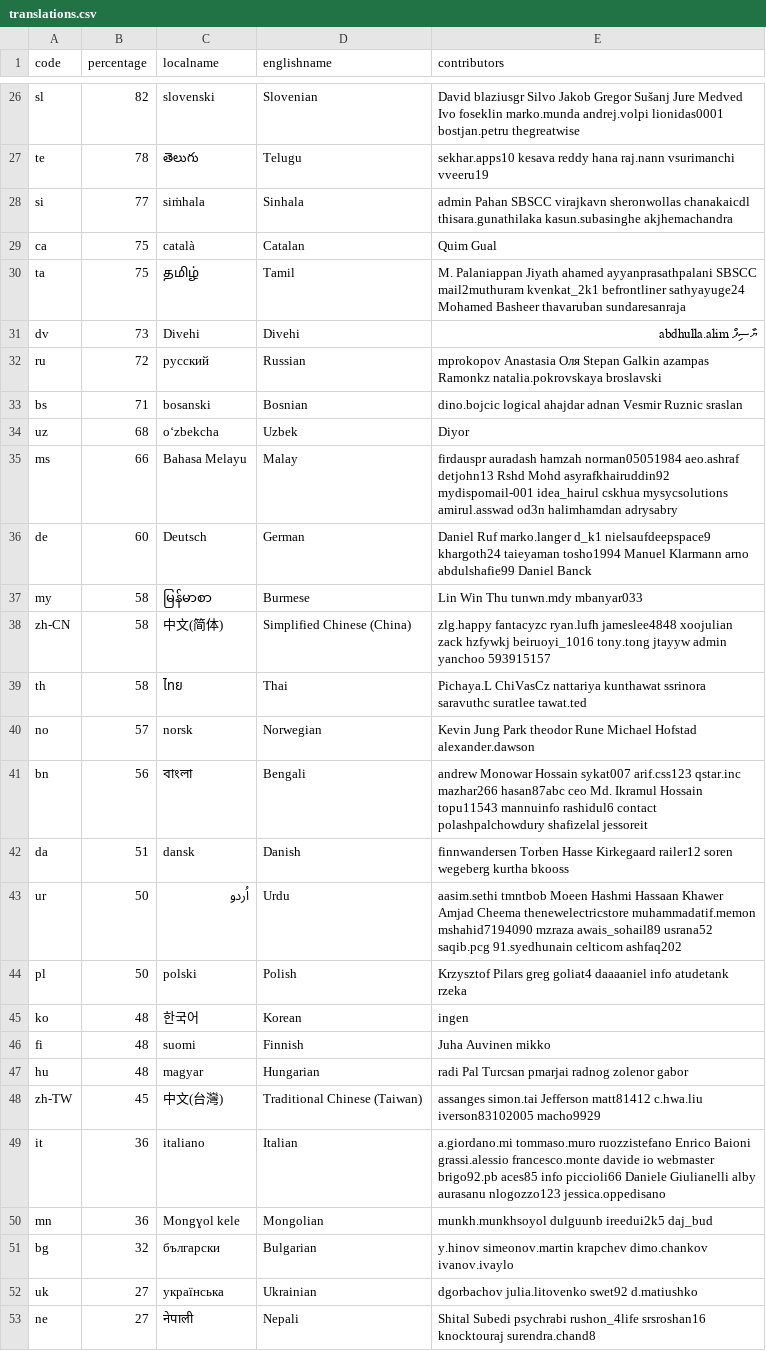
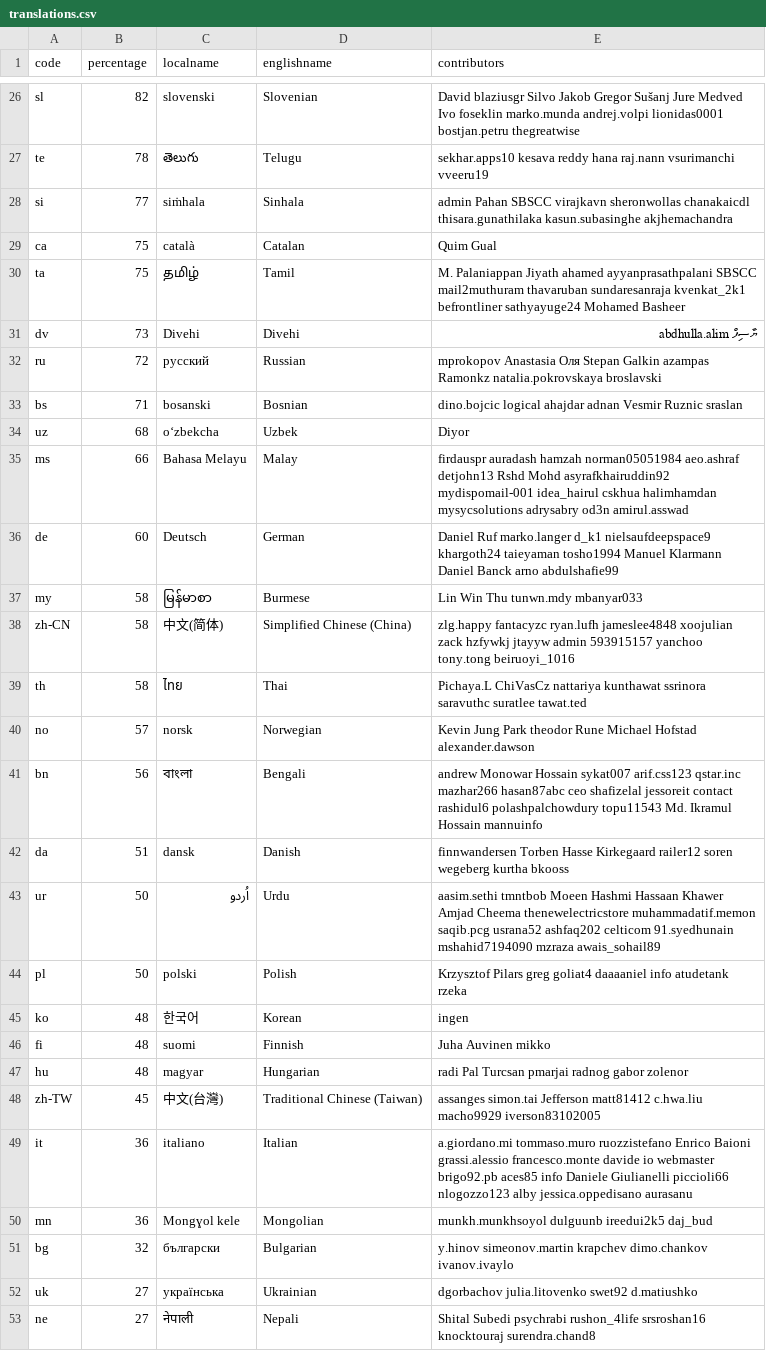
Before and after one commit to 3etechinns/www.manager.io, a CSV file: _data/translations.csv, drawn as a sheet; only a part is shown, gaps mark what is left out; the diff covers the shown part only.

```diff
--- a/_data/translations.csv
+++ b/_data/translations.csv
@@ -29,3 +29,3 @@ si,77,siṁhala,Sinhala,admin Pahan SBSCC virajkavn sheronwollas chanakaicdl thi
 ca,75,català,Catalan,Quim Gual
-ta,75,தமிழ்,Tamil,M. Palaniappan Jiyath ahamed ayyanprasathpalani SBSCC mail2muthuram kvenkat_2k1 befrontliner sathyayuge24 Mohamed Basheer thavaruban sundaresanraja
+ta,75,தமிழ்,Tamil,M. Palaniappan Jiyath ahamed ayyanprasathpalani SBSCC mail2muthuram thavaruban sundaresanraja kvenkat_2k1 befrontliner sathyayuge24 Mohamed Basheer
 dv,73,Divehi,Divehi,ޔާސިފް abdhulla.alim
@@ -34,11 +34,11 @@ bs,71,bosanski,Bosnian,dino.bojcic logical ahajdar adnan Vesmir Ruznic sraslan
 uz,68,oʻzbekcha,Uzbek,Diyor
-ms,66,Bahasa Melayu,Malay,firdauspr auradash hamzah norman05051984 aeo.ashraf detjohn13 Rshd Mohd asyrafkhairuddin92 mydispomail-001 idea_hairul cskhua mysycsolutions amirul.asswad od3n halimhamdan adrysabry
-de,60,Deutsch,German,Daniel Ruf marko.langer d_k1 nielsaufdeepspace9 khargoth24 taieyaman tosho1994 Manuel Klarmann arno abdulshafie99 Daniel Banck
+ms,66,Bahasa Melayu,Malay,firdauspr auradash hamzah norman05051984 aeo.ashraf detjohn13 Rshd Mohd asyrafkhairuddin92 mydispomail-001 idea_hairul cskhua halimhamdan mysycsolutions adrysabry od3n amirul.asswad
+de,60,Deutsch,German,Daniel Ruf marko.langer d_k1 nielsaufdeepspace9 khargoth24 taieyaman tosho1994 Manuel Klarmann Daniel Banck arno abdulshafie99
 my,58,မြန်မာစာ,Burmese,Lin Win Thu tunwn.mdy mbanyar033
-zh-CN,58,中文(简体),Simplified Chinese (China),zlg.happy fantacyzc ryan.lufh jameslee4848 xoojulian zack hzfywkj beiruoyi_1016 tony.tong jtayyw admin yanchoo 593915157
+zh-CN,58,中文(简体),Simplified Chinese (China),zlg.happy fantacyzc ryan.lufh jameslee4848 xoojulian zack hzfywkj jtayyw admin 593915157 yanchoo tony.tong beiruoyi_1016
 th,58,ไทย,Thai,Pichaya.L ChiVasCz nattariya kunthawat ssrinora saravuthc suratlee tawat.ted
 no,57,norsk,Norwegian,Kevin Jung Park theodor Rune Michael Hofstad alexander.dawson
-bn,56,বাংলা,Bengali,andrew Monowar Hossain sykat007 arif.css123 qstar.inc mazhar266 hasan87abc ceo Md. Ikramul Hossain  topu11543 mannuinfo rashidul6 contact polashpalchowdury shafizelal jessoreit
+bn,56,বাংলা,Bengali,andrew Monowar Hossain sykat007 arif.css123 qstar.inc mazhar266 hasan87abc ceo shafizelal jessoreit contact rashidul6 polashpalchowdury topu11543 Md. Ikramul Hossain  mannuinfo
 da,51,dansk,Danish,finnwandersen Torben Hasse Kirkegaard railer12 soren wegeberg kurtha bkooss
-ur,50,اُردو,Urdu,aasim.sethi tmntbob Moeen Hashmi Hassaan Khawer Amjad Cheema thenewelectricstore muhammadatif.memon mshahid7194090 mzraza awais_sohail89 usrana52 saqib.pcg 91.syedhunain celticom ashfaq202
+ur,50,اُردو,Urdu,aasim.sethi tmntbob Moeen Hashmi Hassaan Khawer Amjad Cheema thenewelectricstore muhammadatif.memon saqib.pcg usrana52 ashfaq202 celticom 91.syedhunain mshahid7194090 mzraza awais_sohail89
 pl,50,polski,Polish,Krzysztof Pilars greg goliat4 daaaaniel info atudetank rzeka
@@ -46,5 +46,5 @@ ko,48,한국어,Korean,ingen
 fi,48,suomi,Finnish,Juha Auvinen mikko
-hu,48,magyar,Hungarian,radi Pal Turcsan pmarjai radnog zolenor gabor
-zh-TW,45,中文(台灣),Traditional Chinese (Taiwan),assanges simon.tai Jefferson matt81412 c.hwa.liu iverson83102005 macho9929
-it,36,italiano,Italian,a.giordano.mi tommaso.muro ruozzistefano Enrico Baioni grassi.alessio francesco.monte davide io webmaster brigo92.pb aces85 info piccioli66 Daniele Giulianelli alby aurasanu nlogozzo123 jessica.oppedisano
+hu,48,magyar,Hungarian,radi Pal Turcsan pmarjai radnog gabor zolenor
+zh-TW,45,中文(台灣),Traditional Chinese (Taiwan),assanges simon.tai Jefferson matt81412 c.hwa.liu macho9929 iverson83102005
+it,36,italiano,Italian,a.giordano.mi tommaso.muro ruozzistefano Enrico Baioni grassi.alessio francesco.monte davide io webmaster brigo92.pb aces85 info Daniele Giulianelli piccioli66 nlogozzo123 alby jessica.oppedisano aurasanu
 mn,36,Mongɣol kele,Mongolian,munkh.munkhsoyol dulguunb ireedui2k5 daj_bud
```
Also changed, not shown: 15 edited cells elsewhere in this file.
